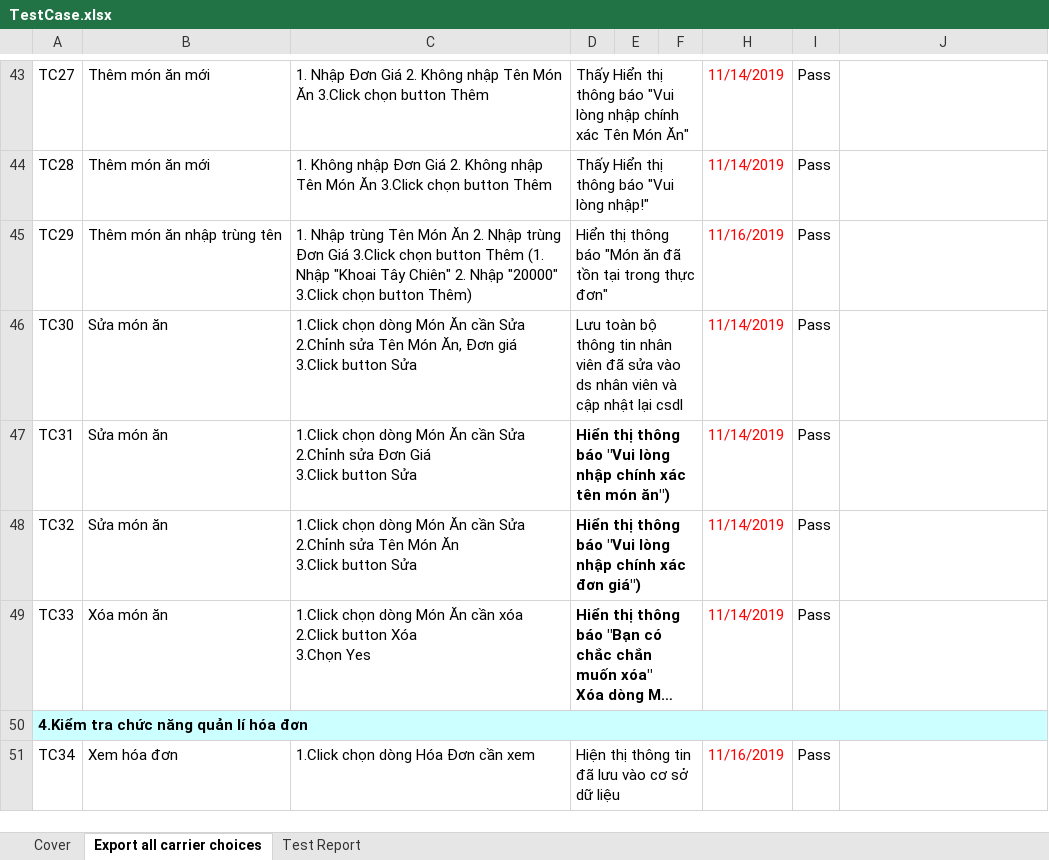
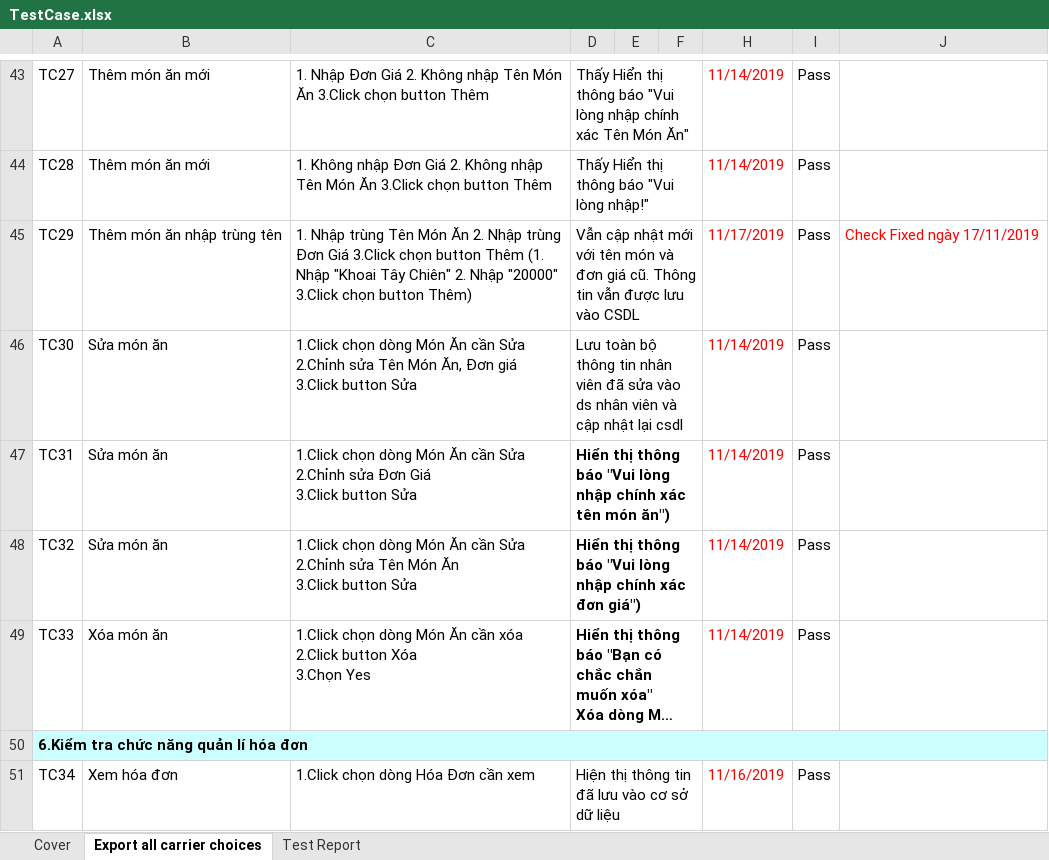
Before and after one commit to khoaminhdao/KTPM_QLNH, an Excel workbook: TestCase.xlsx, sheet Export all carrier choices, drawn as a sheet; only a part is shown, gaps mark what is left out; long unchanged cells end in …; values as stored, in another font and other column widths than the file's, no borders; the diff covers the shown part only; the diff names each change by its address in the sheet, - before the commit and + after, or states it on an @@ line.

```diff
--- a/TestCase.xlsx (sheet Export all carrier choices)
+++ b/TestCase.xlsx (sheet Export all carrier choices)
-D45: Hiển thị thông báo "Món ăn đã tồn tại trong thực đơn"
+D45: Vẫn cập nhật mới với tên món và đơn giá cũ. Thông tin vẫn được lưu vào CSDL
-H45: 11/16/2019
+H45: 11/17/2019
-J45: (empty)
+J45: Check Fixed ngày 17/11/2019
-A50: 4.Kiểm tra chức năng quản lí hóa đơn
+A50: 6.Kiểm tra chức năng quản lí hóa đơn
```
Also changed, not shown: 1 removed row, 14 edited cells and cell formats elsewhere in this sheet, sheet Cover, sheet Test Report, formulas that keep their value, 20 other files.
